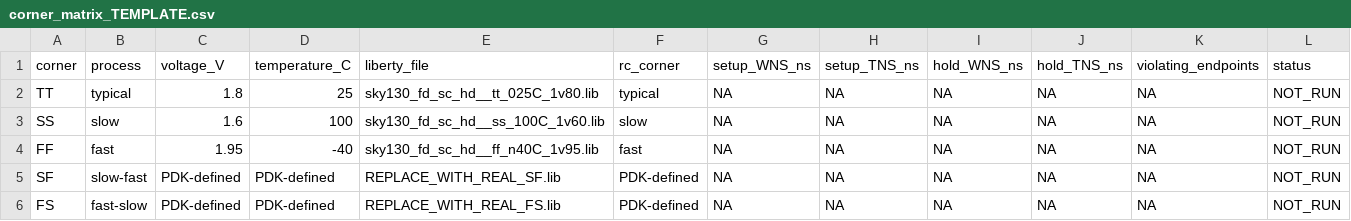
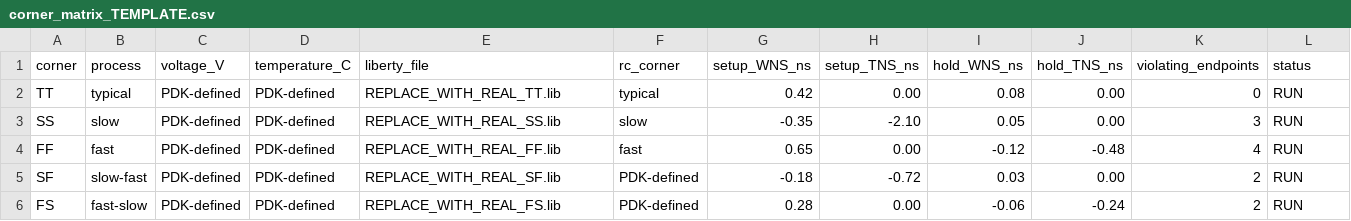
Before and after one commit to tejashwinipalreddy/RISC-V-RTL-to-GDS-Flow, a CSV file: sta/corners/corner_matrix_TEMPLATE.csv, drawn as a sheet.

Commit message:
Modify corner_matrix_TEMPLATE.csv with PDK data
Updated corner matrix template with PDK-defined values and run statuses.

```diff
--- a/sta/corners/corner_matrix_TEMPLATE.csv
+++ b/sta/corners/corner_matrix_TEMPLATE.csv
@@ -1,6 +1,6 @@
 corner,process,voltage_V,temperature_C,liberty_file,rc_corner,setup_WNS_ns,setup_TNS_ns,hold_WNS_ns,hold_TNS_ns,violating_endpoints,status
-TT,typical,1.8,25,sky130_fd_sc_hd__tt_025C_1v80.lib,typical,NA,NA,NA,NA,NA,NOT_RUN
-SS,slow,1.6,100,sky130_fd_sc_hd__ss_100C_1v60.lib,slow,NA,NA,NA,NA,NA,NOT_RUN
-FF,fast,1.95,-40,sky130_fd_sc_hd__ff_n40C_1v95.lib,fast,NA,NA,NA,NA,NA,NOT_RUN
-SF,slow-fast,PDK-defined,PDK-defined,REPLACE_WITH_REAL_SF.lib,PDK-defined,NA,NA,NA,NA,NA,NOT_RUN
-FS,fast-slow,PDK-defined,PDK-defined,REPLACE_WITH_REAL_FS.lib,PDK-defined,NA,NA,NA,NA,NA,NOT_RUN
+TT,typical,PDK-defined,PDK-defined,REPLACE_WITH_REAL_TT.lib,typical,0.42,0.00,0.08,0.00,0,RUN
+SS,slow,PDK-defined,PDK-defined,REPLACE_WITH_REAL_SS.lib,slow,-0.35,-2.10,0.05,0.00,3,RUN
+FF,fast,PDK-defined,PDK-defined,REPLACE_WITH_REAL_FF.lib,fast,0.65,0.00,-0.12,-0.48,4,RUN
+SF,slow-fast,PDK-defined,PDK-defined,REPLACE_WITH_REAL_SF.lib,PDK-defined,-0.18,-0.72,0.03,0.00,2,RUN
+FS,fast-slow,PDK-defined,PDK-defined,REPLACE_WITH_REAL_FS.lib,PDK-defined,0.28,0.00,-0.06,-0.24,2,RUN
```
